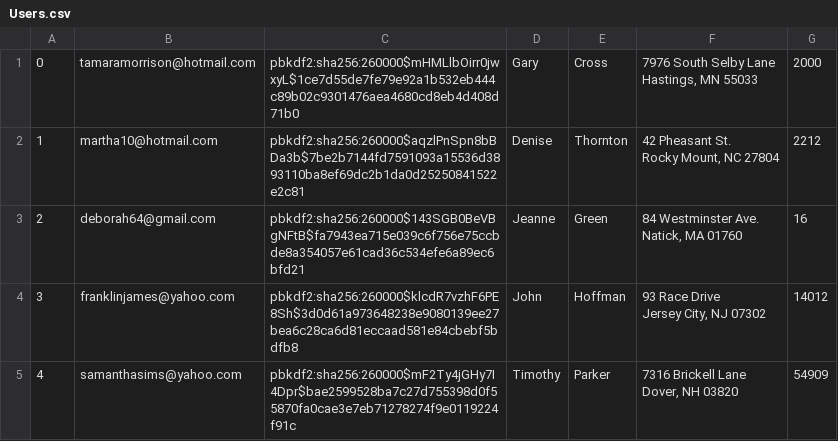
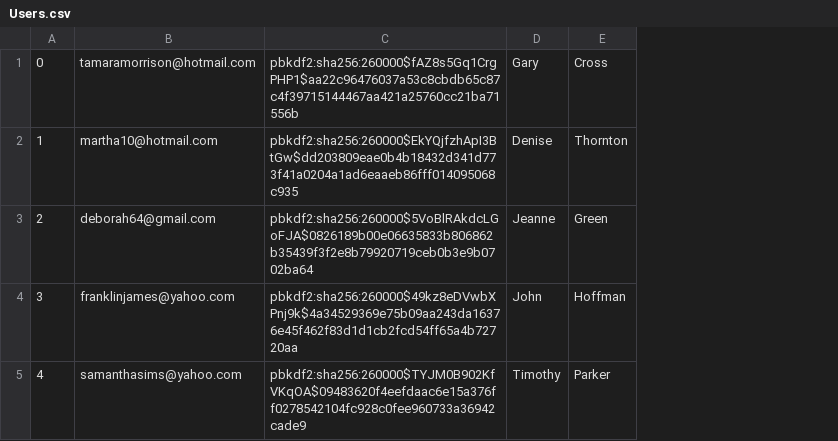
Before and after one commit to Kaichao-Chang/CS516-Awesome-Group, a CSV file: mini-amazon-skeleton/db/data/Users.csv, drawn as a sheet; removed rows and columns are numbered as before the commit, all else as after; ↵ is a line break in a cell; the diff names each change by its address in the sheet, - before the commit and + after, or states it on an @@ line.

```diff
--- a/mini-amazon-skeleton/db/data/Users.csv
+++ b/mini-amazon-skeleton/db/data/Users.csv
-column C, rows 1-5: pbkdf2:sha256:260000$mHMLlbOirr0jwxyL$1ce7d55de7fe79e92a1b532eb444c89b02c9301476aea4680cd8eb4d408d71b0 | pbkdf2:sha256:260000$aqzlPnSpn8bBDa3b$7be2b7144fd7591093a15536d3893110ba8ef69dc2b1da0d25250841522e2c81 | pbkdf2:sha256:260000$143SGB0BeVBgNFtB$fa7943ea715e039c6f756e75ccbde8a354057e61cad36c534efe6a89ec6bfd21 | pbkdf2:sha256:260000$klcdR7vzhF6PE8Sh$3d0d61a973648238e9080139ee27bea6c28ca6d81eccaad581e84cbebf5bdfb8 | pbkdf2:sha256:260000$mF2Ty4jGHy7I4Dpr$bae2599528ba7c27d755398d0f55870fa0cae3e7eb71278274f9e0119224f91c
+column C, rows 1-5: pbkdf2:sha256:260000$fAZ8s5Gq1CrgPHP1$aa22c96476037a53c8cbdb65c87c4f39715144467aa421a25760cc21ba71556b | pbkdf2:sha256:260000$EkYQjfzhApI3BtGw$dd203809eae0b4b18432d341d773f41a0204a1ad6eaaeb86fff014095068c935 | pbkdf2:sha256:260000$5VoBlRAkdcLGoFJA$0826189b00e06635833b806862b35439f3f2e8b79920719ceb0b3e9b0702ba64 | pbkdf2:sha256:260000$49kz8eDVwbXPnj9k$4a34529369e75b09aa243da16376e45f462f83d1d1cb2fcd54ff65a4b72720aa | pbkdf2:sha256:260000$TYJM0B902KfVKqOA$09483620f4eefdaac6e15a376ff0278542104fc928c0fee960733a36942cade9
-column F, rows 1-5: 7976 South Selby Lane ↵ Hastings, MN 55033 | 42 Pheasant St. ↵ Rocky Mount, NC 27804 | 84 Westminster Ave. ↵ Natick, MA 01760 | 93 Race Drive ↵ Jersey City, NJ 07302 | 7316 Brickell Lane ↵ Dover, NH 03820
-column G, rows 1-5: 2000 | 2212 | 16 | 14012 | 54909
```
Also changed, not shown: 9 other files.
